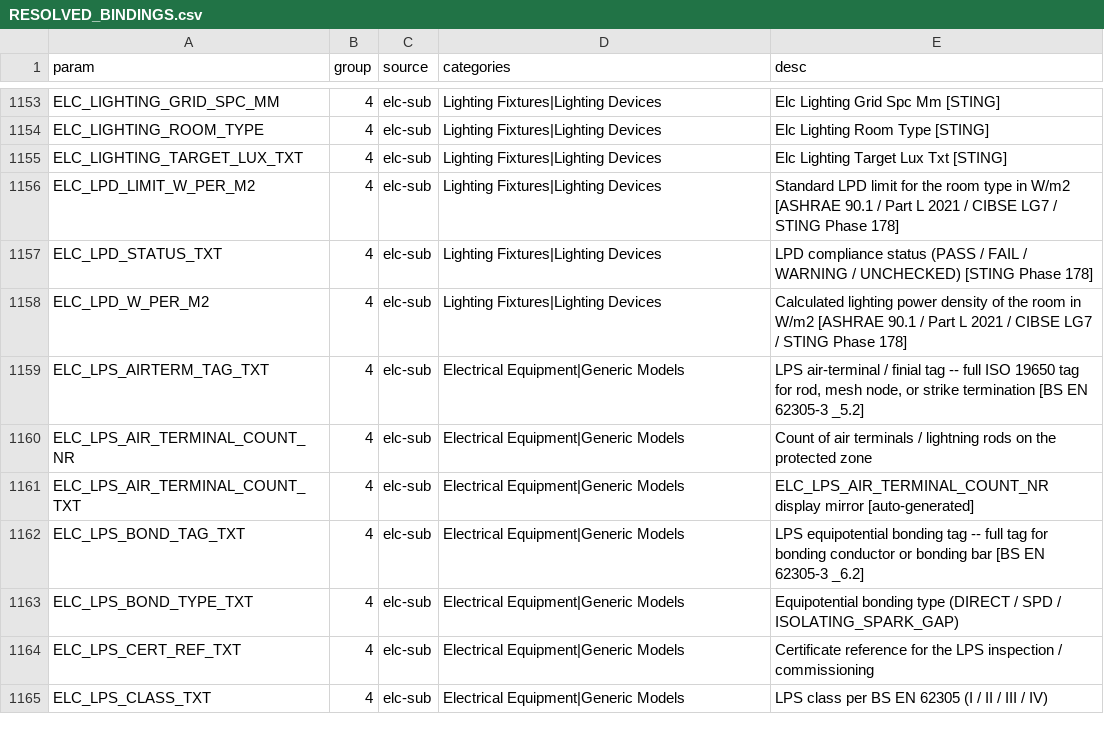
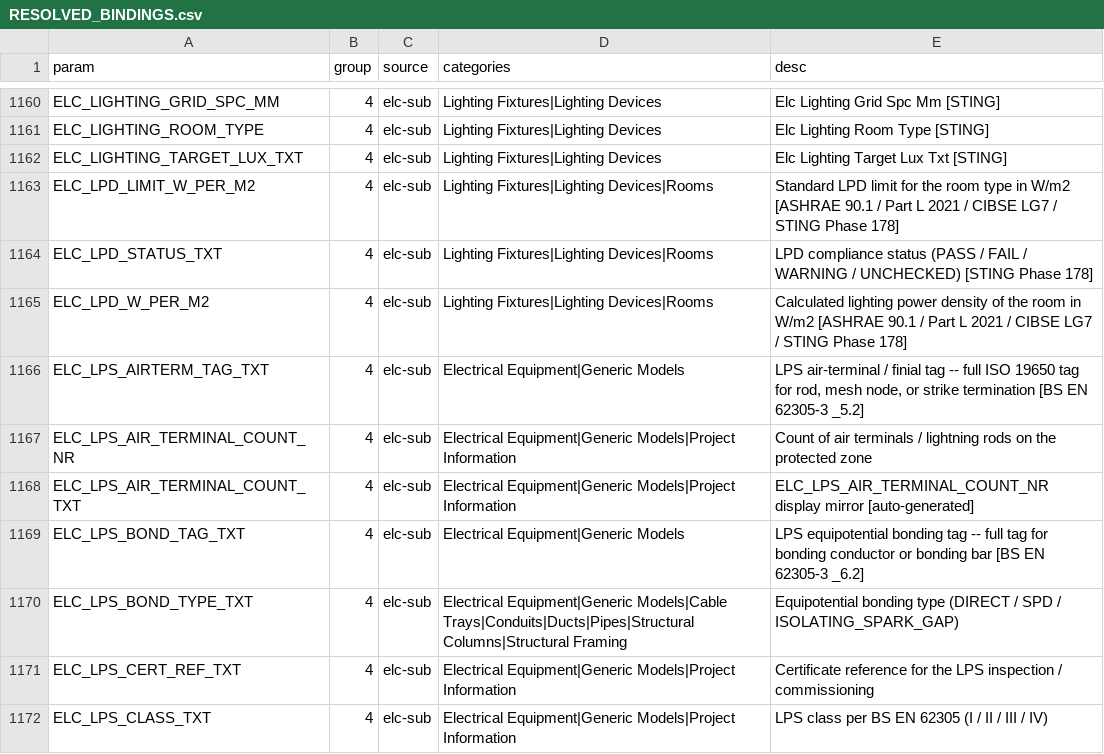
Before and after one commit to beckykyomugisha/STINGTOOLS, a CSV file: docs/RESOLVED_BINDINGS.csv, drawn as a sheet; only a part is shown, gaps mark what is left out; the diff covers the shown part only.

```diff
--- a/docs/RESOLVED_BINDINGS.csv
+++ b/docs/RESOLVED_BINDINGS.csv
@@ -1155,11 +1162,11 @@ ELC_LIGHTING_ROOM_TYPE,4,elc-sub,Lighting Fixtures|Lighting Devices,Elc Lighting
 ELC_LIGHTING_TARGET_LUX_TXT,4,elc-sub,Lighting Fixtures|Lighting Devices,Elc Lighting Target Lux Txt [STING]
-ELC_LPD_LIMIT_W_PER_M2,4,elc-sub,Lighting Fixtures|Lighting Devices,Standard LPD limit for the room type in W/m2 [ASHRAE 90.1 / Part L 2021 / CIBSE LG7 / STING Phase 178]
-ELC_LPD_STATUS_TXT,4,elc-sub,Lighting Fixtures|Lighting Devices,LPD compliance status (PASS / FAIL / WARNING / UNCHECKED) [STING Phase 178]
-ELC_LPD_W_PER_M2,4,elc-sub,Lighting Fixtures|Lighting Devices,Calculated lighting power density of the room in W/m2 [ASHRAE 90.1 / Part L 2021 / CIBSE LG7 / STING Phase 178]
+ELC_LPD_LIMIT_W_PER_M2,4,elc-sub,Lighting Fixtures|Lighting Devices|Rooms,Standard LPD limit for the room type in W/m2 [ASHRAE 90.1 / Part L 2021 / CIBSE LG7 / STING Phase 178]
+ELC_LPD_STATUS_TXT,4,elc-sub,Lighting Fixtures|Lighting Devices|Rooms,LPD compliance status (PASS / FAIL / WARNING / UNCHECKED) [STING Phase 178]
+ELC_LPD_W_PER_M2,4,elc-sub,Lighting Fixtures|Lighting Devices|Rooms,Calculated lighting power density of the room in W/m2 [ASHRAE 90.1 / Part L 2021 / CIBSE LG7 / STING Phase 178]
 ELC_LPS_AIRTERM_TAG_TXT,4,elc-sub,Electrical Equipment|Generic Models,"LPS air-terminal / finial tag -- full ISO 19650 tag for rod, mesh node, or strike termination [BS EN 62305-3 _5.2]"
-ELC_LPS_AIR_TERMINAL_COUNT_NR,4,elc-sub,Electrical Equipment|Generic Models,Count of air terminals / lightning rods on the protected zone
-ELC_LPS_AIR_TERMINAL_COUNT_TXT,4,elc-sub,Electrical Equipment|Generic Models,ELC_LPS_AIR_TERMINAL_COUNT_NR display mirror [auto-generated]
+ELC_LPS_AIR_TERMINAL_COUNT_NR,4,elc-sub,Electrical Equipment|Generic Models|Project Information,Count of air terminals / lightning rods on the protected zone
+ELC_LPS_AIR_TERMINAL_COUNT_TXT,4,elc-sub,Electrical Equipment|Generic Models|Project Information,ELC_LPS_AIR_TERMINAL_COUNT_NR display mirror [auto-generated]
 ELC_LPS_BOND_TAG_TXT,4,elc-sub,Electrical Equipment|Generic Models,LPS equipotential bonding tag -- full tag for bonding conductor or bonding bar [BS EN 62305-3 _6.2]
-ELC_LPS_BOND_TYPE_TXT,4,elc-sub,Electrical Equipment|Generic Models,Equipotential bonding type (DIRECT / SPD / ISOLATING_SPARK_GAP)
-ELC_LPS_CERT_REF_TXT,4,elc-sub,Electrical Equipment|Generic Models,Certificate reference for the LPS inspection / commissioning
-ELC_LPS_CLASS_TXT,4,elc-sub,Electrical Equipment|Generic Models,LPS class per BS EN 62305 (I / II / III / IV)
+ELC_LPS_BOND_TYPE_TXT,4,elc-sub,Electrical Equipment|Generic Models|Cable Trays|Conduits|Ducts|Pipes|Structural Columns|Structural Framing,Equipotential bonding type (DIRECT / SPD / ISOLATING_SPARK_GAP)
+ELC_LPS_CERT_REF_TXT,4,elc-sub,Electrical Equipment|Generic Models|Project Information,Certificate reference for the LPS inspection / commissioning
+ELC_LPS_CLASS_TXT,4,elc-sub,Electrical Equipment|Generic Models|Project Information,LPS class per BS EN 62305 (I / II / III / IV)
```
Also changed, not shown: 9 added rows and 65 edited cells elsewhere in this file, 22 other files.
